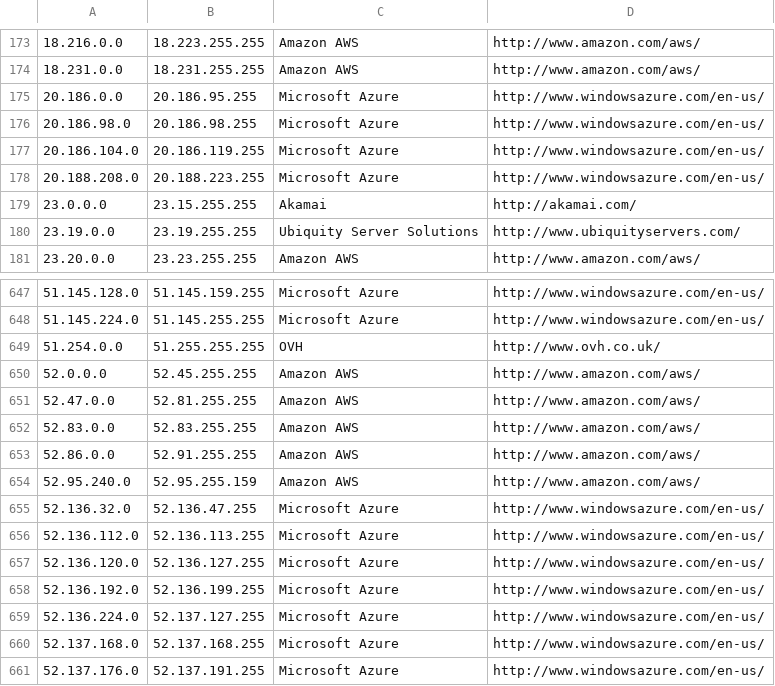
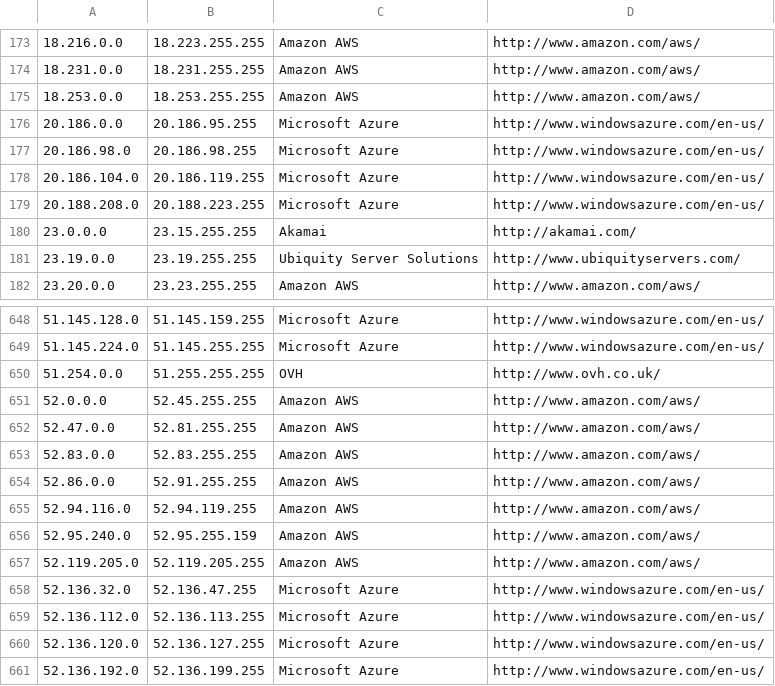
Before and after one commit to client9/ipcat, a CSV file: datacenters.csv, drawn as a sheet; only a part is shown, gaps mark what is left out; the shorter side is filled out with more unchanged rows; the diff names each change by its address in the sheet, - before the commit and + after, or states it on an @@ line.

```diff
--- a/datacenters.csv
+++ b/datacenters.csv
+row 175: 18.253.0.0 | 18.253.255.255 | Amazon AWS | http://www.amazon.com/aws/
+row 655: 52.94.116.0 | 52.94.119.255 | Amazon AWS | http://www.amazon.com/aws/
+row 657: 52.119.205.0 | 52.119.205.255 | Amazon AWS | http://www.amazon.com/aws/
```
Also changed, not shown: datacenters-stats.csv.
